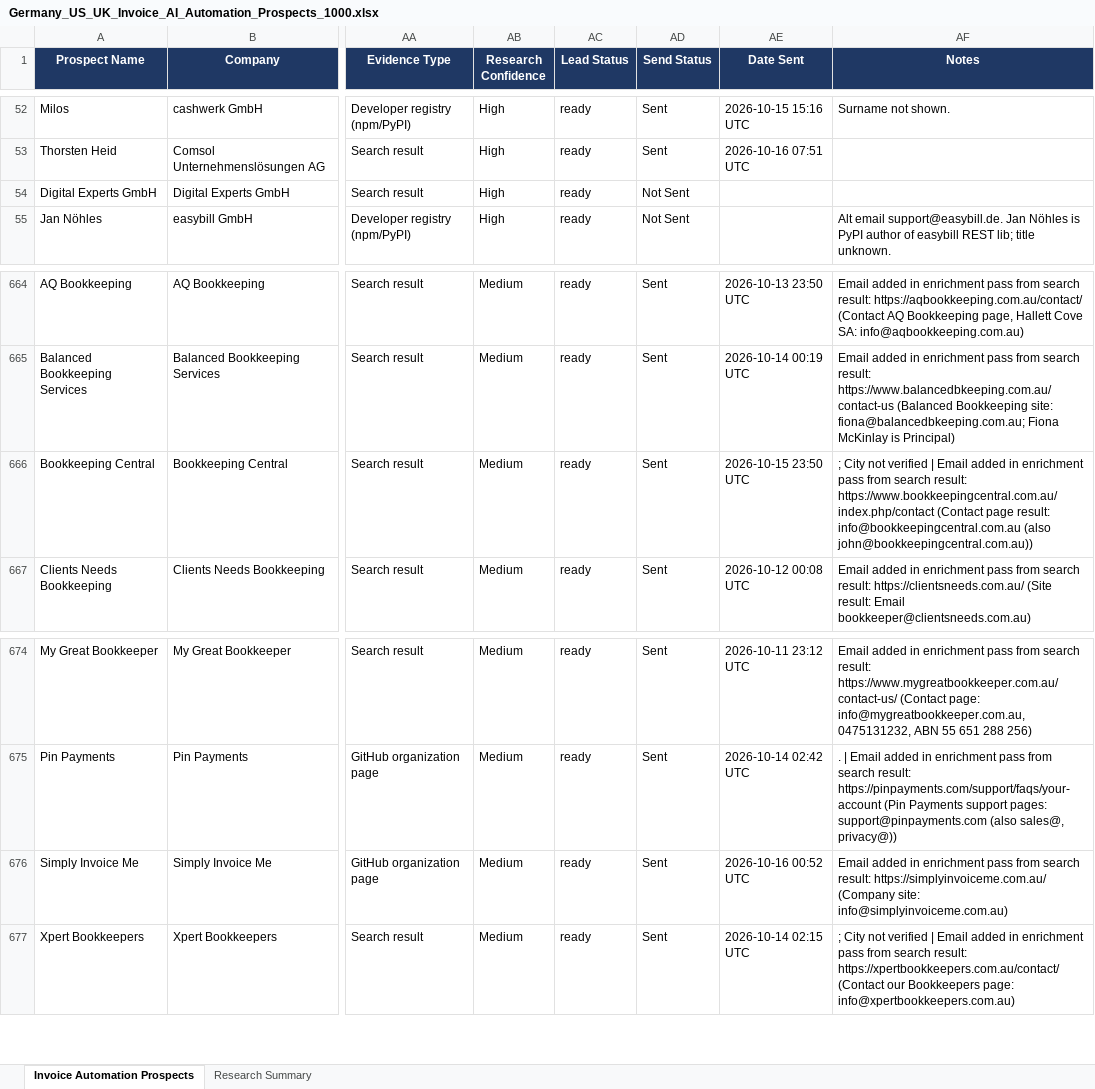
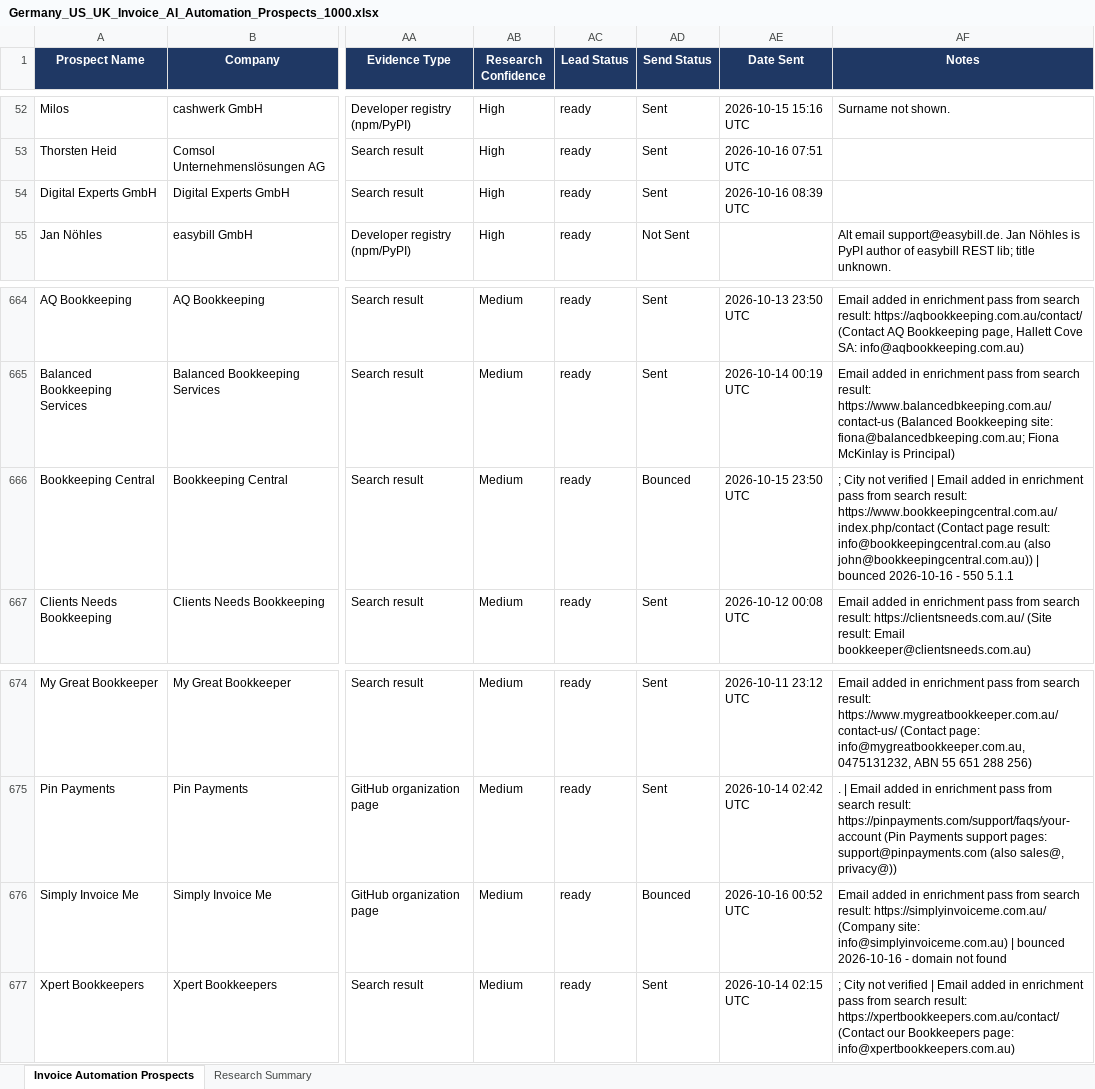
Before and after one commit to Vedrix-dev01/scouting001, an Excel workbook: Germany_US_UK_Invoice_AI_Automation_Prospects_1000.xlsx, sheet Invoice Automation Prospects, drawn as a sheet; only a part is shown, gaps mark what is left out; values as stored, in another font and other column widths than the file's, no borders; table styles not drawn; the diff names each change by its address in the sheet, - before the commit and + after, or states it on an @@ line.

```diff
--- a/Germany_US_UK_Invoice_AI_Automation_Prospects_1000.xlsx (sheet Invoice Automation Prospects)
+++ b/Germany_US_UK_Invoice_AI_Automation_Prospects_1000.xlsx (sheet Invoice Automation Prospects)
-AD54 (Send Status): Not Sent
+AD54 (Send Status): Sent
-AE54 (Date Sent): (empty)
+AE54 (Date Sent): 2026-10-16 08:39 UTC
-AD666 (Send Status): Sent
+AD666 (Send Status): Bounced
-AF666 (Notes): …(also john@bookkeepingcentral.com.au))
+AF666 (Notes): …(also john@bookkeepingcentral.com.au)) | bounced 2026-10-16 - 550 5.1.1
-AD676 (Send Status): Sent
+AD676 (Send Status): Bounced
-AF676 (Notes): …site: info@simplyinvoiceme.com.au)
+AF676 (Notes): …site: info@simplyinvoiceme.com.au) | bounced 2026-10-16 - domain not found
```
Also changed, not shown: 1 other file.
